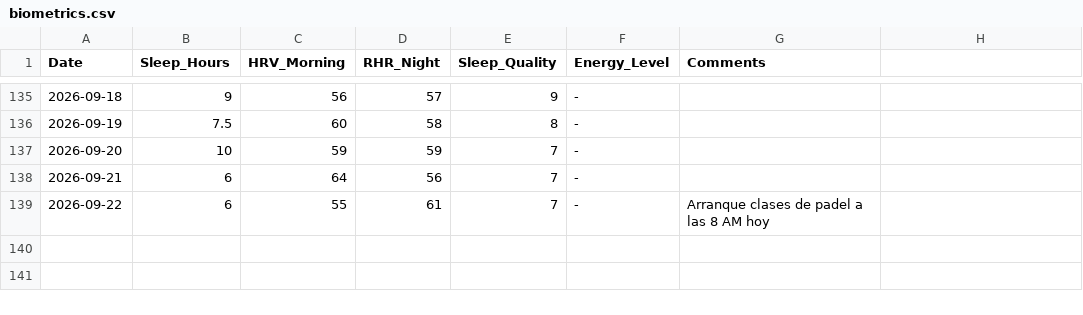
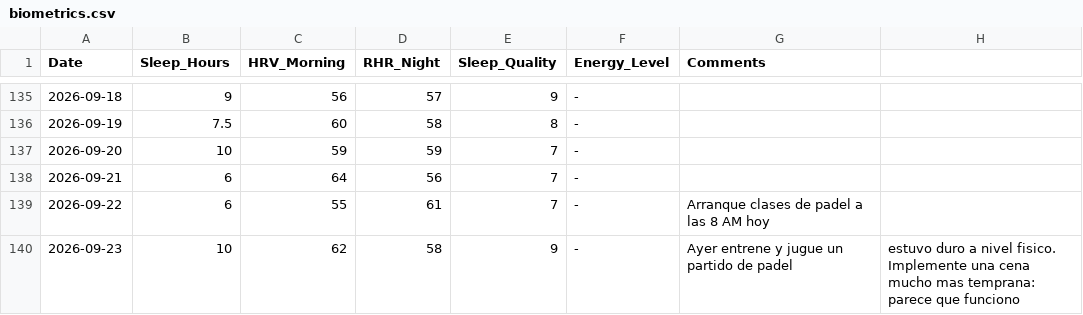
Before and after one commit to gerh1992/health, a CSV file: performance/data/biometrics.csv, drawn as a sheet; only a part is shown, gaps mark what is left out; the diff names each change by its address in the sheet, - before the commit and + after, or states it on an @@ line.

Commit message:
Log biometrics 2026-09-23 (post-padel, cena temprana)

```diff
--- a/performance/data/biometrics.csv
+++ b/performance/data/biometrics.csv
+row 140: 2026-09-23 | 10 | 62 | 58 | 9 | - | Ayer entrene y jugue un partido de padel | estuvo duro a nivel fisico. Implemente una cena mucho mas temprana: parece que funciono
```
